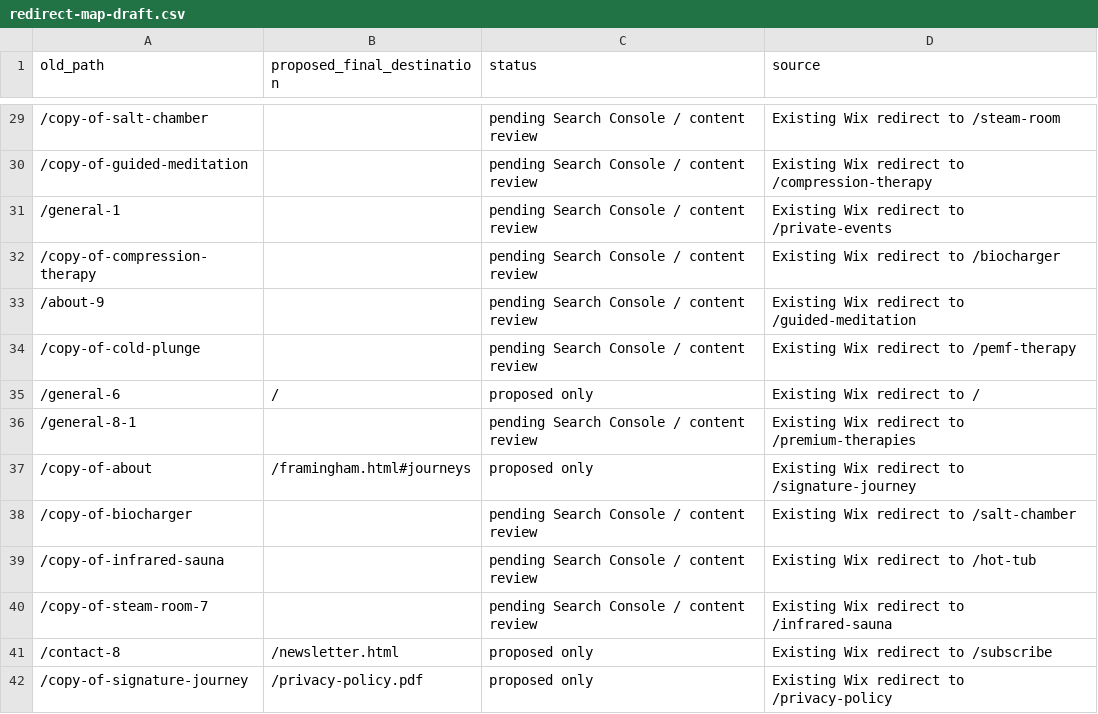
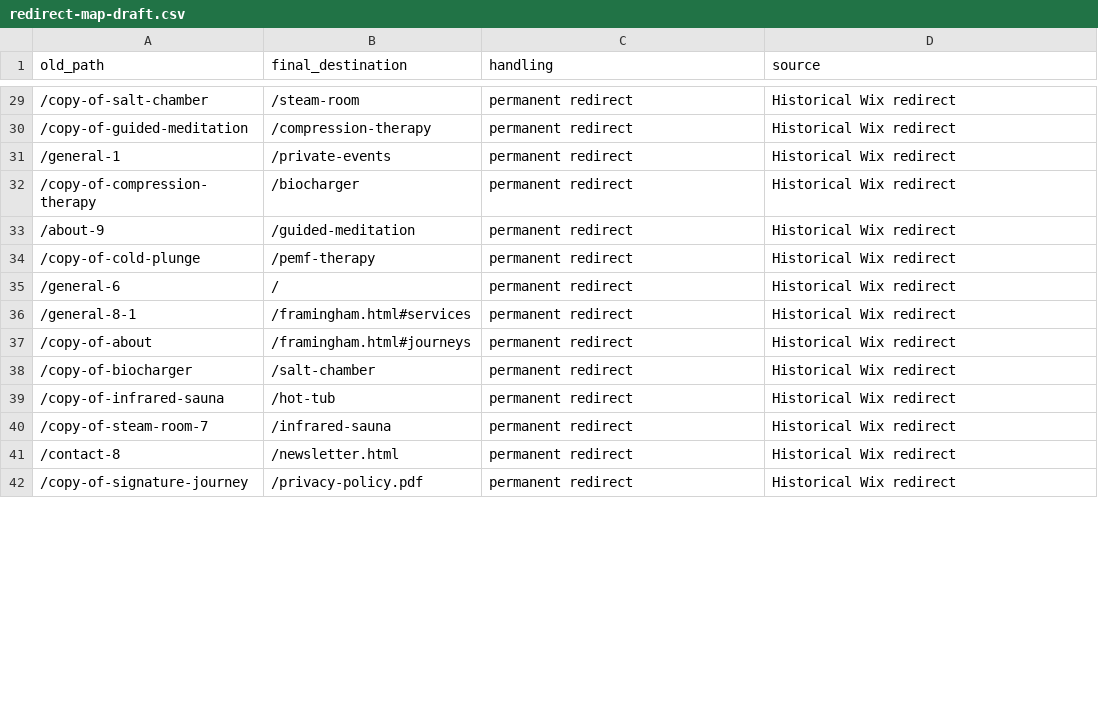
Before and after one commit to lucasm109/modern-wellness-website, a CSV file: seo/redirect-map-draft.csv, drawn as a sheet; only a part is shown, gaps mark what is left out; the diff covers the shown part only.

Commit message:
Retain established service URLs and complete migration route coverage

```diff
--- a/seo/redirect-map-draft.csv
+++ b/seo/redirect-map-draft.csv
@@ -1 +1 @@
-old_path,proposed_final_destination,status,source
+old_path,final_destination,handling,source
@@ -29,14 +29,14 @@ old_path,proposed_final_destination,status,source
-/copy-of-salt-chamber,,pending Search Console / content review,Existing Wix redirect to /steam-room
-/copy-of-guided-meditation,,pending Search Console / content review,Existing Wix redirect to /compression-therapy
-/general-1,,pending Search Console / content review,Existing Wix redirect to /private-events
-/copy-of-compression-therapy,,pending Search Console / content review,Existing Wix redirect to /biocharger
-/about-9,,pending Search Console / content review,Existing Wix redirect to /guided-meditation
-/copy-of-cold-plunge,,pending Search Console / content review,Existing Wix redirect to /pemf-therapy
-/general-6,/,proposed only,Existing Wix redirect to /
-/general-8-1,,pending Search Console / content review,Existing Wix redirect to /premium-therapies
-/copy-of-about,/framingham.html#journeys,proposed only,Existing Wix redirect to /signature-journey
-/copy-of-biocharger,,pending Search Console / content review,Existing Wix redirect to /salt-chamber
-/copy-of-infrared-sauna,,pending Search Console / content review,Existing Wix redirect to /hot-tub
-/copy-of-steam-room-7,,pending Search Console / content review,Existing Wix redirect to /infrared-sauna
-/contact-8,/newsletter.html,proposed only,Existing Wix redirect to /subscribe
-/copy-of-signature-journey,/privacy-policy.pdf,proposed only,Existing Wix redirect to /privacy-policy
+/copy-of-salt-chamber,/steam-room,permanent redirect,Historical Wix redirect
+/copy-of-guided-meditation,/compression-therapy,permanent redirect,Historical Wix redirect
+/general-1,/private-events,permanent redirect,Historical Wix redirect
+/copy-of-compression-therapy,/biocharger,permanent redirect,Historical Wix redirect
+/about-9,/guided-meditation,permanent redirect,Historical Wix redirect
+/copy-of-cold-plunge,/pemf-therapy,permanent redirect,Historical Wix redirect
+/general-6,/,permanent redirect,Historical Wix redirect
+/general-8-1,/framingham.html#services,permanent redirect,Historical Wix redirect
+/copy-of-about,/framingham.html#journeys,permanent redirect,Historical Wix redirect
+/copy-of-biocharger,/salt-chamber,permanent redirect,Historical Wix redirect
+/copy-of-infrared-sauna,/hot-tub,permanent redirect,Historical Wix redirect
+/copy-of-steam-room-7,/infrared-sauna,permanent redirect,Historical Wix redirect
+/contact-8,/newsletter.html,permanent redirect,Historical Wix redirect
+/copy-of-signature-journey,/privacy-policy.pdf,permanent redirect,Historical Wix redirect
```
Also changed, not shown: 48 edited cells elsewhere in this file, 28 other files.
